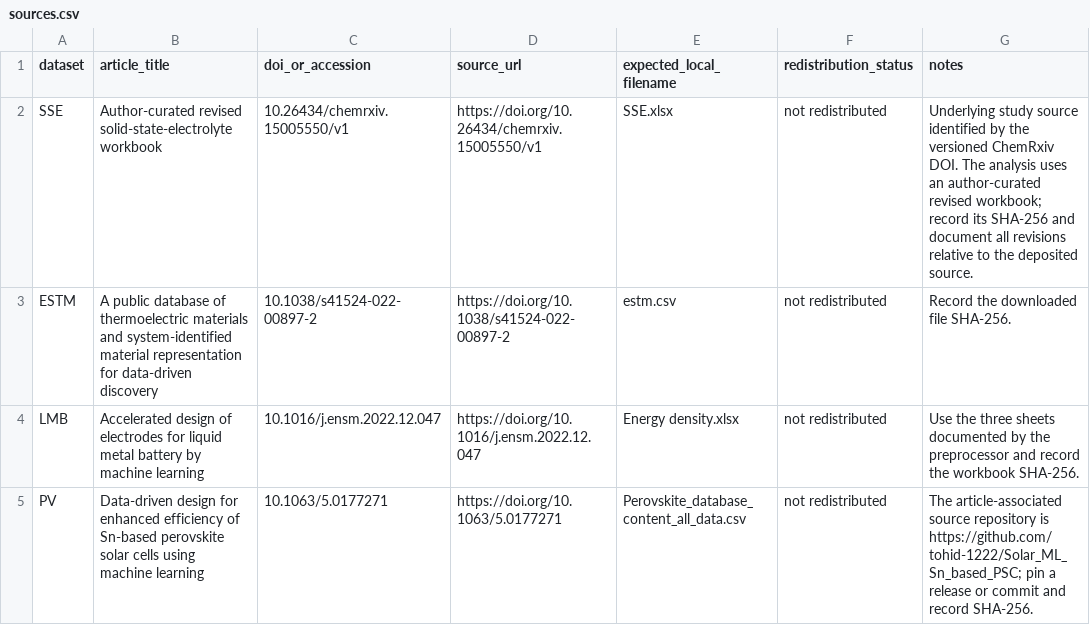
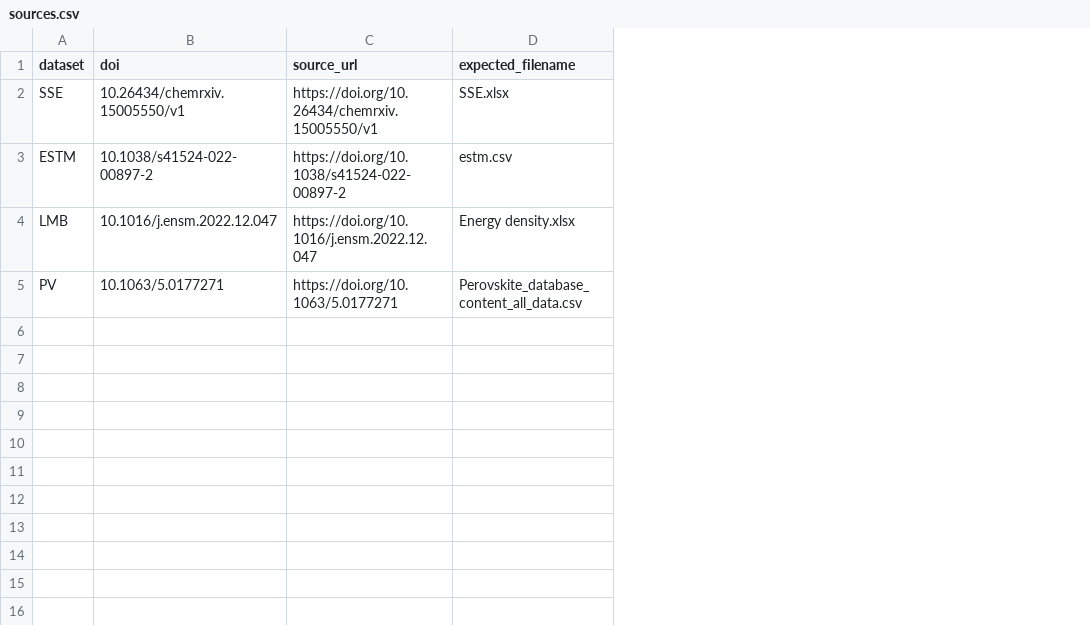
Before and after one commit to hanhanhanhanhanhanhanhanhanhanhan/PhysicsGate, a CSV file: data/sources.csv, drawn as a sheet; removed rows and columns are numbered as before the commit, all else as after; the diff names each change by its address in the sheet, - before the commit and + after, or states it on an @@ line.

Commit message:
Trim public release to essential artifacts

```diff
--- a/data/sources.csv
+++ b/data/sources.csv
-column B (article_title), rows 2-5: Author-curated revised solid-state-electrolyte workbook | A public database of thermoelectric materials and system-identified material representation for data-driven discovery | Accelerated design of electrodes for liquid metal battery by machine learning | Data-driven design for enhanced efficiency of Sn-based perovskite solar cells using machine learning
-column F (redistribution_status), rows 2-5: all not redistributed
-column G (notes), rows 2-5: Underlying study source identified by the versioned ChemRxiv DOI. The analysis uses an author-curated revised workbook; record its SHA-256 and document all revisions relative to the deposited source. | Record the downloaded file SHA-256. | Use the three sheets documented by the preprocessor and record the workbook SHA-256. | The article-associated source repository is https://github.com/tohid-1222/Solar_ML_Sn_based_PSC; pin a release or commit and record SHA-256.
-B1: doi_or_accession
+B1: doi
-D1: expected_local_filename
+D1: expected_filename
```
Also changed, not shown: 13 other files.
